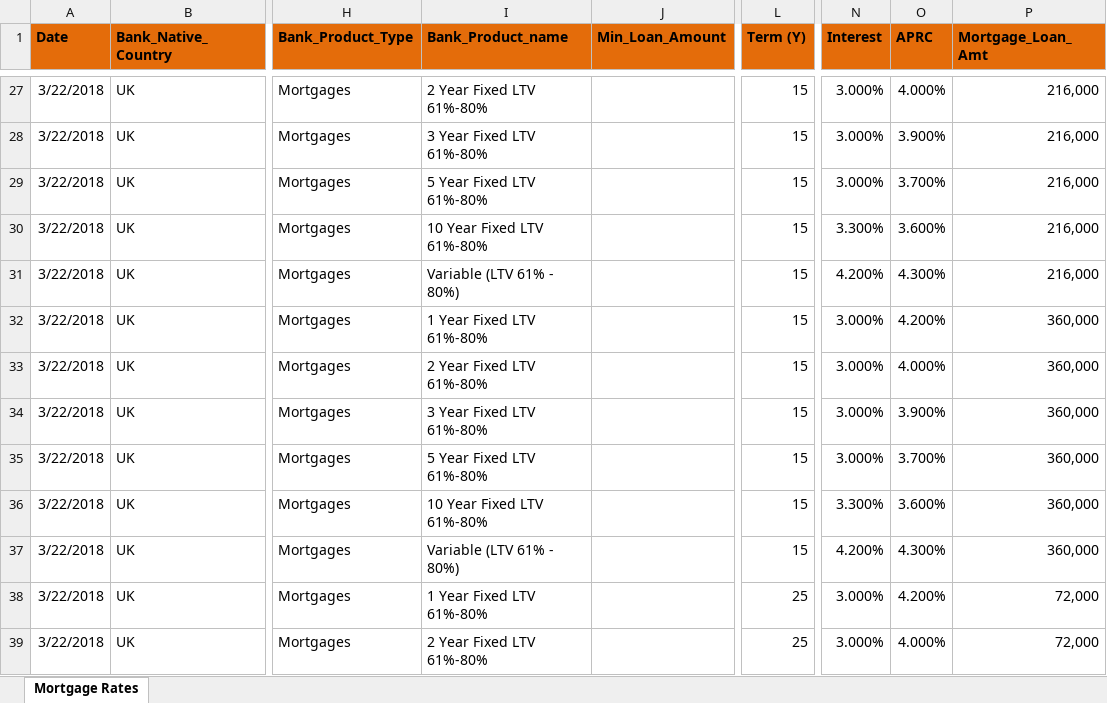
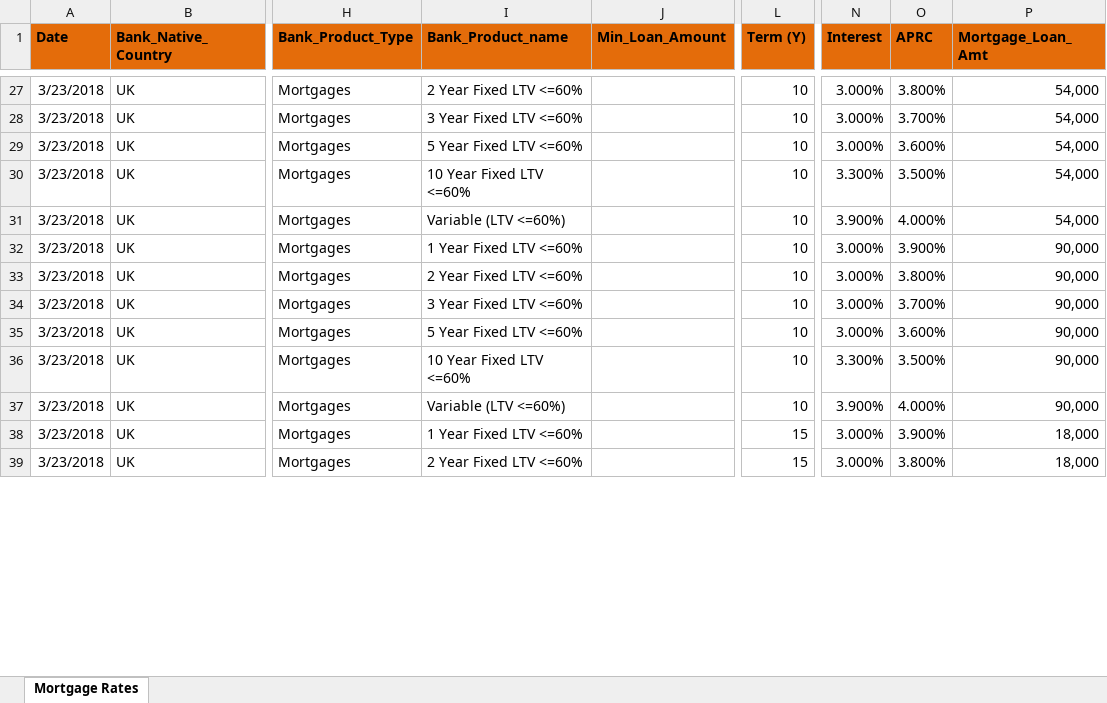
Before and after one commit to vishal4python/pool_UK, an Excel workbook: scripts/Bank of Ireland_Mortgage.xlsm, sheet Mortgage Rates, drawn as a sheet; only a part is shown, gaps mark what is left out; values as stored, in another font and other column widths than the file's, no borders; charts and pictures and conditional formats not drawn; the diff covers the shown part only; the diff names each change by its address in the sheet, - before the commit and + after, or states it on an @@ line.

```diff
--- a/scripts/Bank of Ireland_Mortgage.xlsm (sheet Mortgage Rates)
+++ b/scripts/Bank of Ireland_Mortgage.xlsm (sheet Mortgage Rates)
-A27:A39 (Date): 3/22/2018
+A27:A39 (Date): 3/23/2018
-I27 (Bank_Product_name): 2 Year Fixed LTV 61%-80%
+I27 (Bank_Product_name): 2 Year Fixed LTV <=60%
-L27:L37 (Term (Y)): 15
+L27:L37 (Term (Y)): 10
-O27 (APRC): 4.000%
+O27 (APRC): 3.800%
-P27:P31 (Mortgage_Loan_Amt): 216,000
+P27:P31 (Mortgage_Loan_Amt): 54,000
-I28 (Bank_Product_name): 3 Year Fixed LTV 61%-80%
+I28 (Bank_Product_name): 3 Year Fixed LTV <=60%
-O28 (APRC): 3.900%
+O28 (APRC): 3.700%
-I29 (Bank_Product_name): 5 Year Fixed LTV 61%-80%
+I29 (Bank_Product_name): 5 Year Fixed LTV <=60%
-O29 (APRC): 3.700%
+O29 (APRC): 3.600%
-I30 (Bank_Product_name): 10 Year Fixed LTV 61%-80%
+I30 (Bank_Product_name): 10 Year Fixed LTV <=60%
-O30 (APRC): 3.600%
+O30 (APRC): 3.500%
-I31 (Bank_Product_name): Variable (LTV 61% - 80%)
+I31 (Bank_Product_name): Variable (LTV <=60%)
-N31 (Interest): 4.200%
+N31 (Interest): 3.900%
-O31 (APRC): 4.300%
+O31 (APRC): 4.000%
-I32 (Bank_Product_name): 1 Year Fixed LTV 61%-80%
+I32 (Bank_Product_name): 1 Year Fixed LTV <=60%
-O32 (APRC): 4.200%
+O32 (APRC): 3.900%
-P32:P37 (Mortgage_Loan_Amt): 360,000
+P32:P37 (Mortgage_Loan_Amt): 90,000
-I33 (Bank_Product_name): 2 Year Fixed LTV 61%-80%
+I33 (Bank_Product_name): 2 Year Fixed LTV <=60%
-O33 (APRC): 4.000%
+O33 (APRC): 3.800%
-I34 (Bank_Product_name): 3 Year Fixed LTV 61%-80%
+I34 (Bank_Product_name): 3 Year Fixed LTV <=60%
-O34 (APRC): 3.900%
+O34 (APRC): 3.700%
-I35 (Bank_Product_name): 5 Year Fixed LTV 61%-80%
+I35 (Bank_Product_name): 5 Year Fixed LTV <=60%
-O35 (APRC): 3.700%
+O35 (APRC): 3.600%
-I36 (Bank_Product_name): 10 Year Fixed LTV 61%-80%
+I36 (Bank_Product_name): 10 Year Fixed LTV <=60%
-O36 (APRC): 3.600%
+O36 (APRC): 3.500%
-I37 (Bank_Product_name): Variable (LTV 61% - 80%)
+I37 (Bank_Product_name): Variable (LTV <=60%)
-N37 (Interest): 4.200%
+N37 (Interest): 3.900%
-O37 (APRC): 4.300%
+O37 (APRC): 4.000%
-I38 (Bank_Product_name): 1 Year Fixed LTV 61%-80%
+I38 (Bank_Product_name): 1 Year Fixed LTV <=60%
-L38:L39 (Term (Y)): 25
+L38:L39 (Term (Y)): 15
-O38 (APRC): 4.200%
+O38 (APRC): 3.900%
-P38:P39 (Mortgage_Loan_Amt): 72,000
+P38:P39 (Mortgage_Loan_Amt): 18,000
-I39 (Bank_Product_name): 2 Year Fixed LTV 61%-80%
+I39 (Bank_Product_name): 2 Year Fixed LTV <=60%
-O39 (APRC): 4.000%
+O39 (APRC): 3.800%
```
Also changed, not shown: 305 edited cells elsewhere in this sheet.
